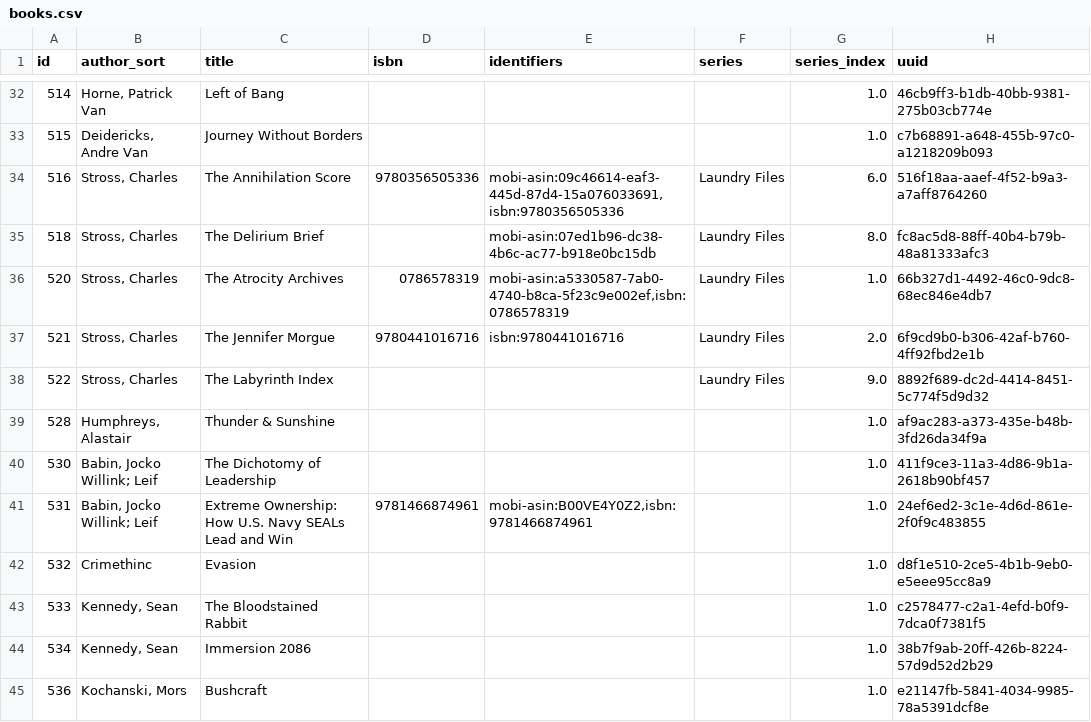
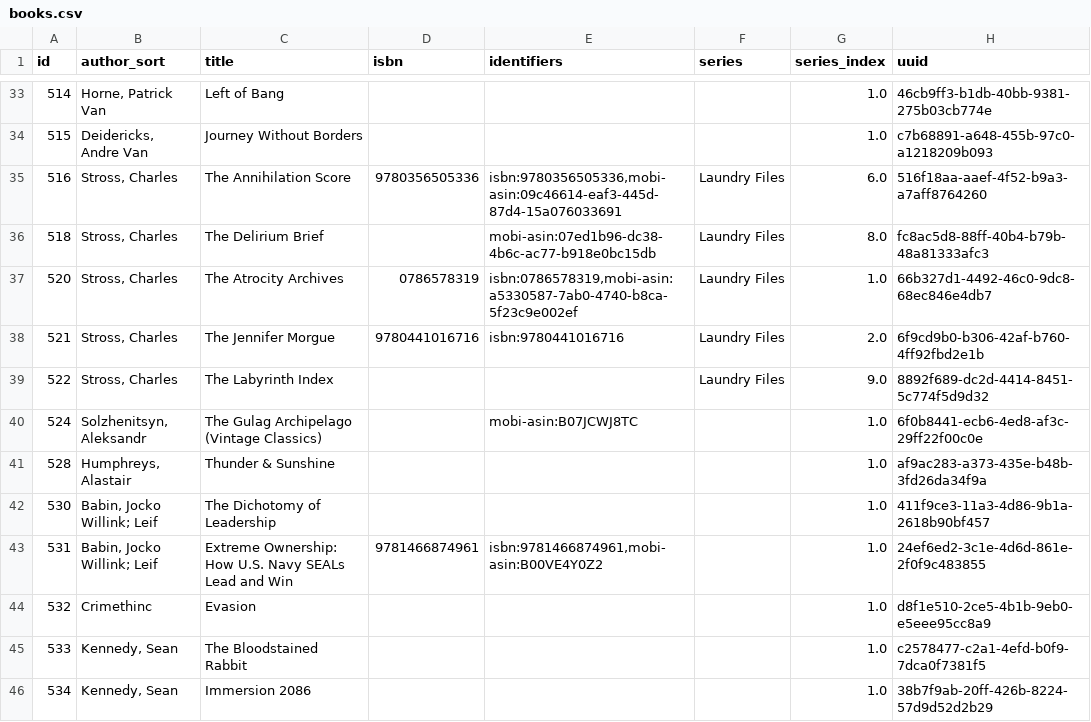
Before and after one commit to kevinisageek/kevinisageek.org, a CSV file: content/media/library/books.csv, drawn as a sheet; only a part is shown, gaps mark what is left out; the shorter side is filled out with more unchanged rows; the diff covers the shown part only.

```diff
--- a/content/media/library/books.csv
+++ b/content/media/library/books.csv
@@ -33,10 +34,11 @@
 "515","Deidericks, Andre Van","Journey Without Borders","","","","1.0","c7b68891-a648-455b-97c0-a1218209b093"
-"516","Stross, Charles","The Annihilation Score","9780356505336","mobi-asin:09c46614-eaf3-445d-87d4-15a076033691,isbn:9780356505336","Laundry Files","6.0","516f18aa-aaef-4f52-b9a3-a7aff8764260"
+"516","Stross, Charles","The Annihilation Score","9780356505336","isbn:9780356505336,mobi-asin:09c46614-eaf3-445d-87d4-15a076033691","Laundry Files","6.0","516f18aa-aaef-4f52-b9a3-a7aff8764260"
 "518","Stross, Charles","The Delirium Brief","","mobi-asin:07ed1b96-dc38-4b6c-ac77-b918e0bc15db","Laundry Files","8.0","fc8ac5d8-88ff-40b4-b79b-48a81333afc3"
-"520","Stross, Charles","The Atrocity Archives","0786578319","mobi-asin:a5330587-7ab0-4740-b8ca-5f23c9e002ef,isbn:0786578319","Laundry Files","1.0","66b327d1-4492-46c0-9dc8-68ec846e4db7"
+"520","Stross, Charles","The Atrocity Archives","0786578319","isbn:0786578319,mobi-asin:a5330587-7ab0-4740-b8ca-5f23c9e002ef","Laundry Files","1.0","66b327d1-4492-46c0-9dc8-68ec846e4db7"
 "521","Stross, Charles","The Jennifer Morgue","9780441016716","isbn:9780441016716","Laundry Files","2.0","6f9cd9b0-b306-42af-b760-4ff92fbd2e1b"
 "522","Stross, Charles","The Labyrinth Index","","","Laundry Files","9.0","8892f689-dc2d-4414-8451-5c774f5d9d32"
+"524","Solzhenitsyn, Aleksandr","The Gulag Archipelago (Vintage Classics)","","mobi-asin:B07JCWJ8TC","","1.0","6f0b8441-ecb6-4ed8-af3c-29ff22f00c0e"
 "528","Humphreys, Alastair","Thunder & Sunshine","","","","1.0","af9ac283-a373-435e-b48b-3fd26da34f9a"
 "530","Babin, Jocko Willink; Leif","The Dichotomy of Leadership","","","","1.0","411f9ce3-11a3-4d86-9b1a-2618b90bf457"
-"531","Babin, Jocko Willink; Leif","Extreme Ownership: How U.S. Navy SEALs Lead and Win","9781466874961","mobi-asin:B00VE4Y0Z2,isbn:9781466874961","","1.0","24ef6ed2-3c1e-4d6d-861e-2f0f9c483855"
+"531","Babin, Jocko Willink; Leif","Extreme Ownership: How U.S. Navy SEALs Lead and Win","9781466874961","isbn:9781466874961,mobi-asin:B00VE4Y0Z2","","1.0","24ef6ed2-3c1e-4d6d-861e-2f0f9c483855"
 "532","Crimethinc","Evasion","","","","1.0","d8f1e510-2ce5-4b1b-9eb0-e5eee95cc8a9"
```
Also changed, not shown: 3 added rows and 10 edited cells elsewhere in this file, 5 other files.
